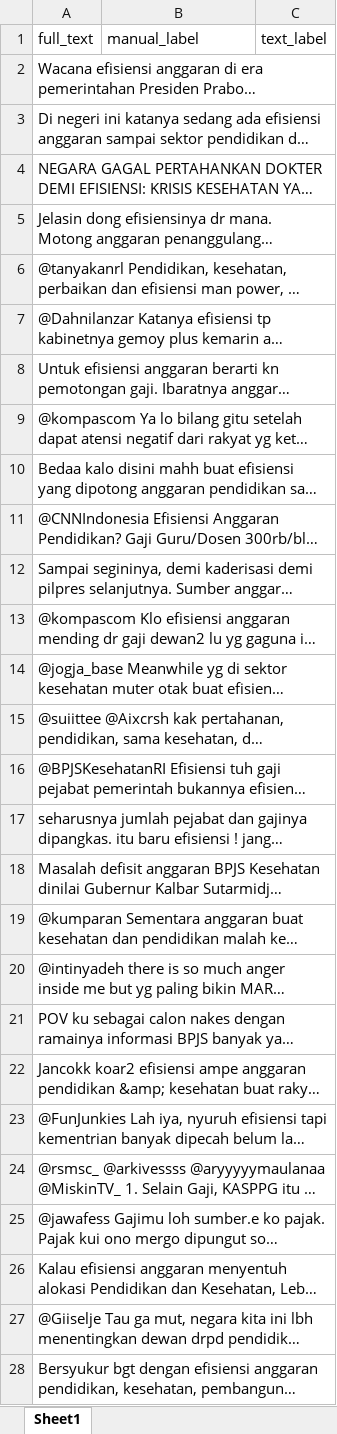
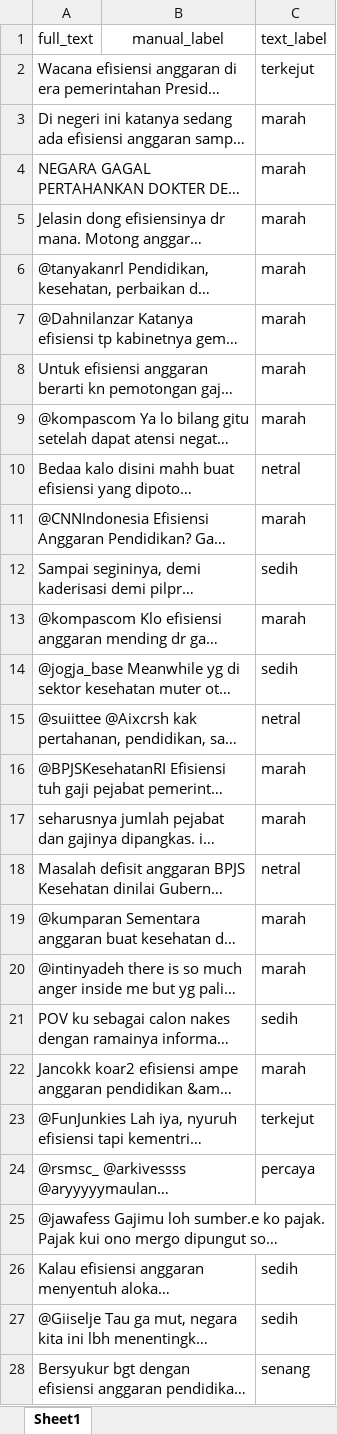
Before and after one commit to Isshoo/Transmotion, an Excel workbook: be/app/storage/datasets/scraped/kesehatan/kesehatan.xlsx, sheet Sheet1, drawn as a sheet; only a part is shown; long unchanged cells end in …; values as stored, in another font and other column widths than the file's, no borders; conditional formats not drawn; the diff covers the shown part only; the diff names each change by its address in the sheet, - before the commit and + after, or states it on an @@ line.

Commit message:
feat: introduce evaluation set in training pipeline, expand metrics, and update data schemas and UI components

```diff
--- a/be/app/storage/datasets/scraped/kesehatan/kesehatan.xlsx (sheet Sheet1)
+++ b/be/app/storage/datasets/scraped/kesehatan/kesehatan.xlsx (sheet Sheet1)
-B1 alignment: left
+B1 alignment: center
-C2 (text_label): (empty)
+C2 (text_label): terkejut
-C3:C9 (text_label): (empty)
+C3:C9 (text_label): marah
-C10 (text_label): (empty)
+C10 (text_label): netral
-C11 (text_label): (empty)
+C11 (text_label): marah
-C12 (text_label): (empty)
+C12 (text_label): sedih
-C13 (text_label): (empty)
+C13 (text_label): marah
-C14 (text_label): (empty)
+C14 (text_label): sedih
-C15 (text_label): (empty)
+C15 (text_label): netral
-C16:C17 (text_label): (empty)
+C16:C17 (text_label): marah
-C18 (text_label): (empty)
+C18 (text_label): netral
-C19:C20 (text_label): (empty)
+C19:C20 (text_label): marah
-C21 (text_label): (empty)
+C21 (text_label): sedih
-C22 (text_label): (empty)
+C22 (text_label): marah
-C23 (text_label): (empty)
+C23 (text_label): terkejut
-C24 (text_label): (empty)
+C24 (text_label): percaya
-C26:C27 (text_label): (empty)
+C26:C27 (text_label): sedih
-C28 (text_label): (empty)
+C28 (text_label): senang
```
Also changed, not shown: 1 removed row and 31 edited cells elsewhere in this sheet, 22 other files.
